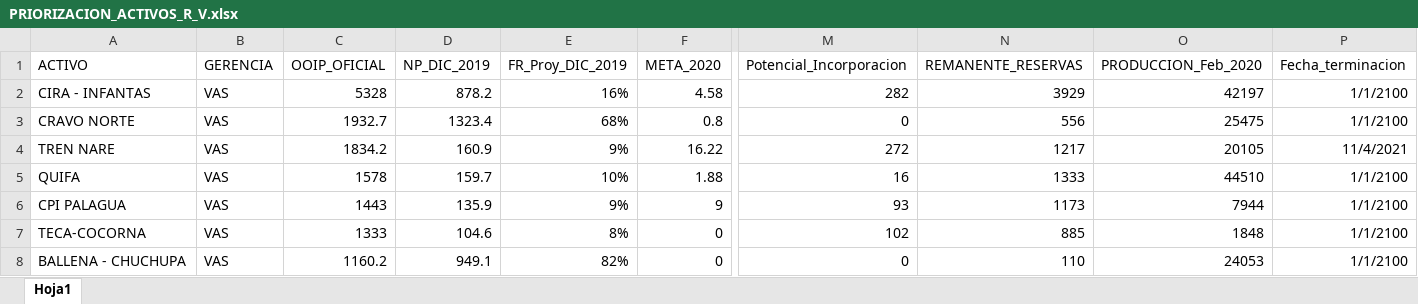
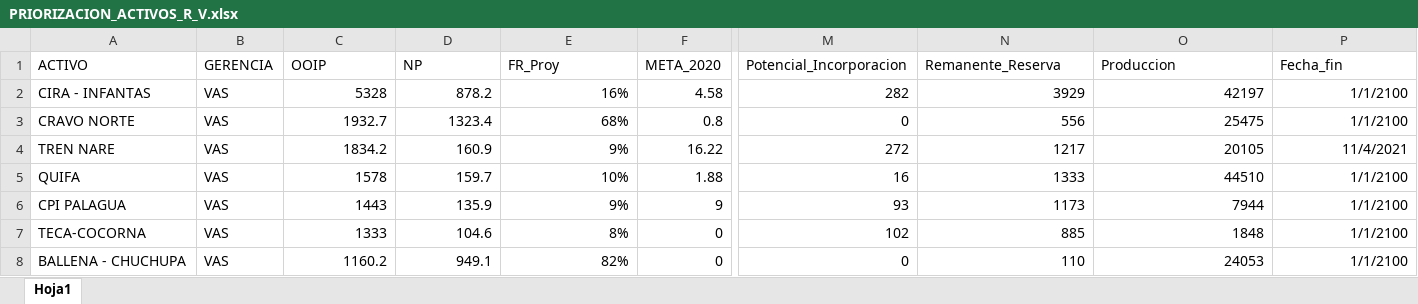
Before and after one commit to jorgemedina87/Priorizacion, an Excel workbook: bd/PRIORIZACION_ACTIVOS_R_V.xlsx, sheet Hoja1, drawn as a sheet; only a part is shown, gaps mark what is left out; values as stored, in another font and other column widths than the file's, no borders; the diff names each change by its address in the sheet, - before the commit and + after, or states it on an @@ line.

Commit message:
Add files via upload

```diff
--- a/bd/PRIORIZACION_ACTIVOS_R_V.xlsx (sheet Hoja1)
+++ b/bd/PRIORIZACION_ACTIVOS_R_V.xlsx (sheet Hoja1)
-C1: OOIP_OFICIAL
+C1: OOIP
-D1: NP_DIC_2019
+D1: NP
-E1: FR_Proy_DIC_2019
+E1: FR_Proy
-N1: REMANENTE_RESERVAS
+N1: Remanente_Reserva
-O1: PRODUCCION_Feb_2020
+O1: Produccion
-P1: Fecha_terminacion
+P1: Fecha_fin
```
